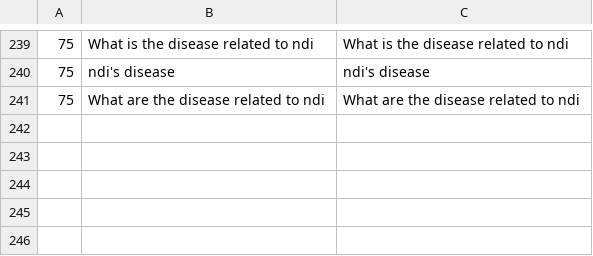
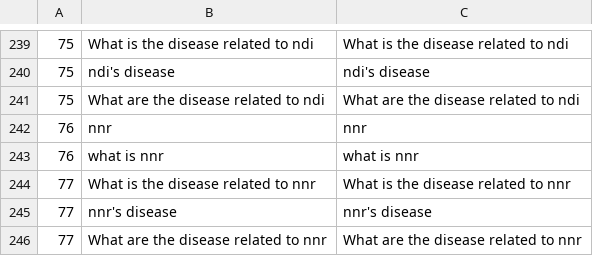
Before and after one commit to Priest-zhi/KBQA, a CSV file: questions/questiondata.csv, drawn as a sheet; only a part is shown, gaps mark what is left out.

```diff
--- a/questions/questiondata.csv
+++ b/questions/questiondata.csv
@@ -241 +241,6 @@
 75,What are the disease related to ndi,What are the disease related to ndi
+76,nnr,nnr
+76,what is nnr,what is nnr
+77,What is the disease related to nnr,What is the disease related to nnr
+77,nnr's disease,nnr's disease
+77,What are the disease related to nnr,What are the disease related to nnr
```
Also changed, not shown: 3 other files.
